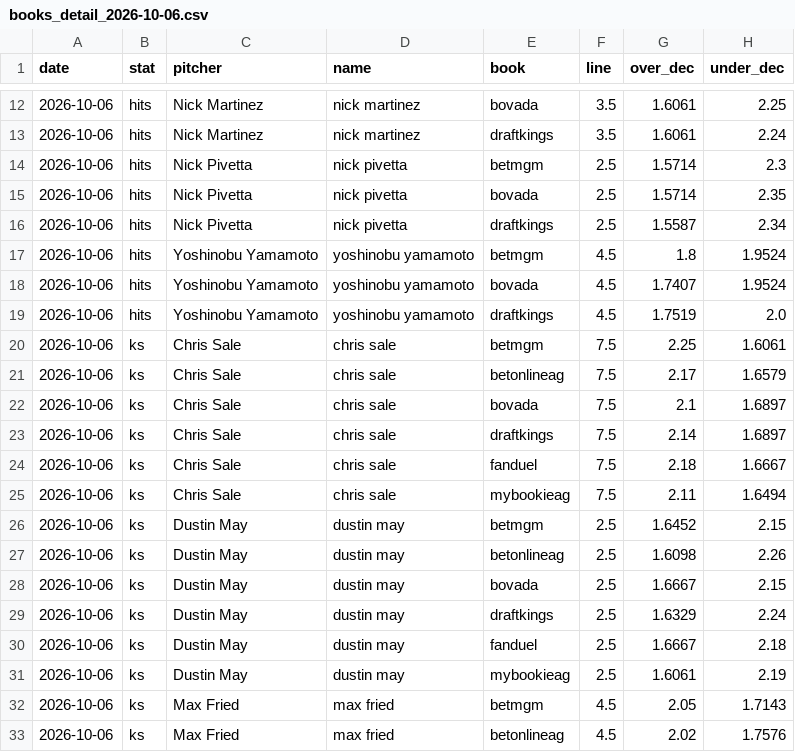
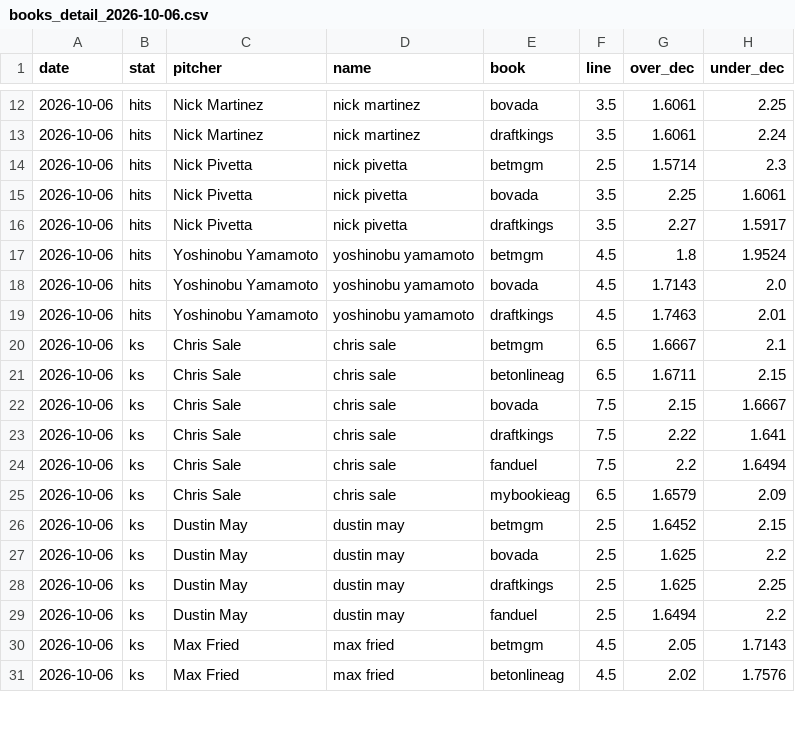
Before and after one commit to factoreric123-sketch/mlbodds, a CSV file: mlb/pp_logs/books/books_detail_2026-10-06.csv, drawn as a sheet; only a part is shown, gaps mark what is left out; the diff covers the shown part only.

```diff
--- a/mlb/pp_logs/books/books_detail_2026-10-06.csv
+++ b/mlb/pp_logs/books/books_detail_2026-10-06.csv
@@ -14,19 +14,17 @@ date,stat,pitcher,name,book,line,over_dec,under_dec
 2026-10-06,hits,Nick Pivetta,nick pivetta,betmgm,2.5,1.5714,2.3
-2026-10-06,hits,Nick Pivetta,nick pivetta,bovada,2.5,1.5714,2.35
-2026-10-06,hits,Nick Pivetta,nick pivetta,draftkings,2.5,1.5587,2.34
+2026-10-06,hits,Nick Pivetta,nick pivetta,bovada,3.5,2.25,1.6061
+2026-10-06,hits,Nick Pivetta,nick pivetta,draftkings,3.5,2.27,1.5917
 2026-10-06,hits,Yoshinobu Yamamoto,yoshinobu yamamoto,betmgm,4.5,1.8,1.9524
-2026-10-06,hits,Yoshinobu Yamamoto,yoshinobu yamamoto,bovada,4.5,1.7407,1.9524
-2026-10-06,hits,Yoshinobu Yamamoto,yoshinobu yamamoto,draftkings,4.5,1.7519,2.0
-2026-10-06,ks,Chris Sale,chris sale,betmgm,7.5,2.25,1.6061
-2026-10-06,ks,Chris Sale,chris sale,betonlineag,7.5,2.17,1.6579
-2026-10-06,ks,Chris Sale,chris sale,bovada,7.5,2.1,1.6897
-2026-10-06,ks,Chris Sale,chris sale,draftkings,7.5,2.14,1.6897
-2026-10-06,ks,Chris Sale,chris sale,fanduel,7.5,2.18,1.6667
-2026-10-06,ks,Chris Sale,chris sale,mybookieag,7.5,2.11,1.6494
+2026-10-06,hits,Yoshinobu Yamamoto,yoshinobu yamamoto,bovada,4.5,1.7143,2.0
+2026-10-06,hits,Yoshinobu Yamamoto,yoshinobu yamamoto,draftkings,4.5,1.7463,2.01
+2026-10-06,ks,Chris Sale,chris sale,betmgm,6.5,1.6667,2.1
+2026-10-06,ks,Chris Sale,chris sale,betonlineag,6.5,1.6711,2.15
+2026-10-06,ks,Chris Sale,chris sale,bovada,7.5,2.15,1.6667
+2026-10-06,ks,Chris Sale,chris sale,draftkings,7.5,2.22,1.641
+2026-10-06,ks,Chris Sale,chris sale,fanduel,7.5,2.2,1.6494
+2026-10-06,ks,Chris Sale,chris sale,mybookieag,6.5,1.6579,2.09
 2026-10-06,ks,Dustin May,dustin may,betmgm,2.5,1.6452,2.15
-2026-10-06,ks,Dustin May,dustin may,betonlineag,2.5,1.6098,2.26
-2026-10-06,ks,Dustin May,dustin may,bovada,2.5,1.6667,2.15
-2026-10-06,ks,Dustin May,dustin may,draftkings,2.5,1.6329,2.24
-2026-10-06,ks,Dustin May,dustin may,fanduel,2.5,1.6667,2.18
-2026-10-06,ks,Dustin May,dustin may,mybookieag,2.5,1.6061,2.19
+2026-10-06,ks,Dustin May,dustin may,bovada,2.5,1.625,2.2
+2026-10-06,ks,Dustin May,dustin may,draftkings,2.5,1.625,2.25
+2026-10-06,ks,Dustin May,dustin may,fanduel,2.5,1.6494,2.2
 2026-10-06,ks,Max Fried,max fried,betmgm,4.5,2.05,1.7143
```
Also changed, not shown: 36 edited cells elsewhere in this file, mlb/pp_logs/books/books_2026-10-06.csv.
